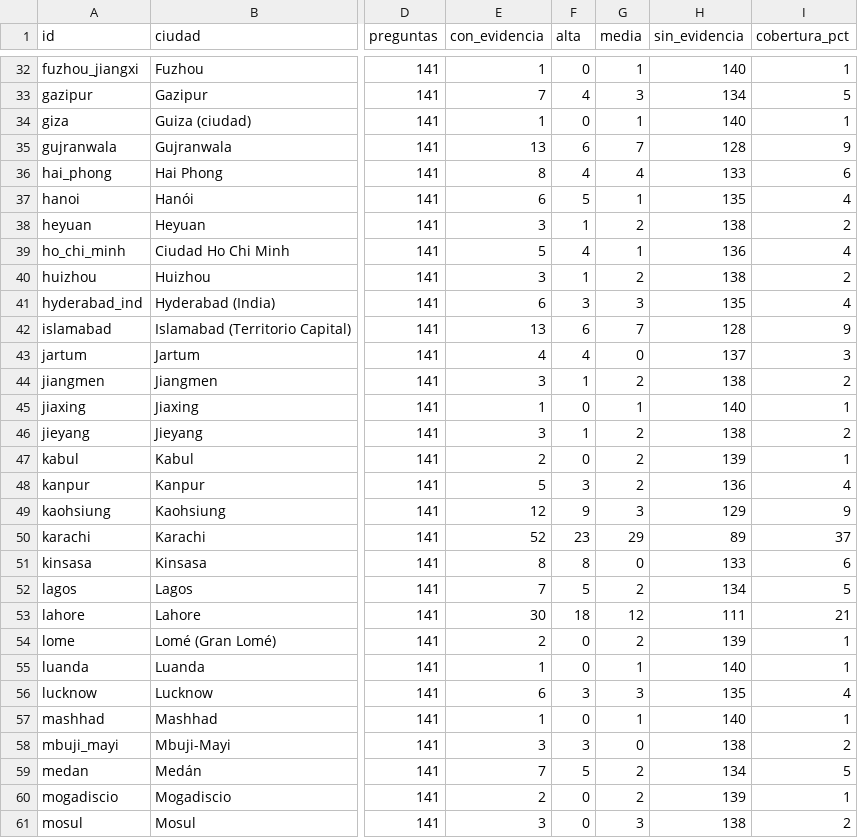
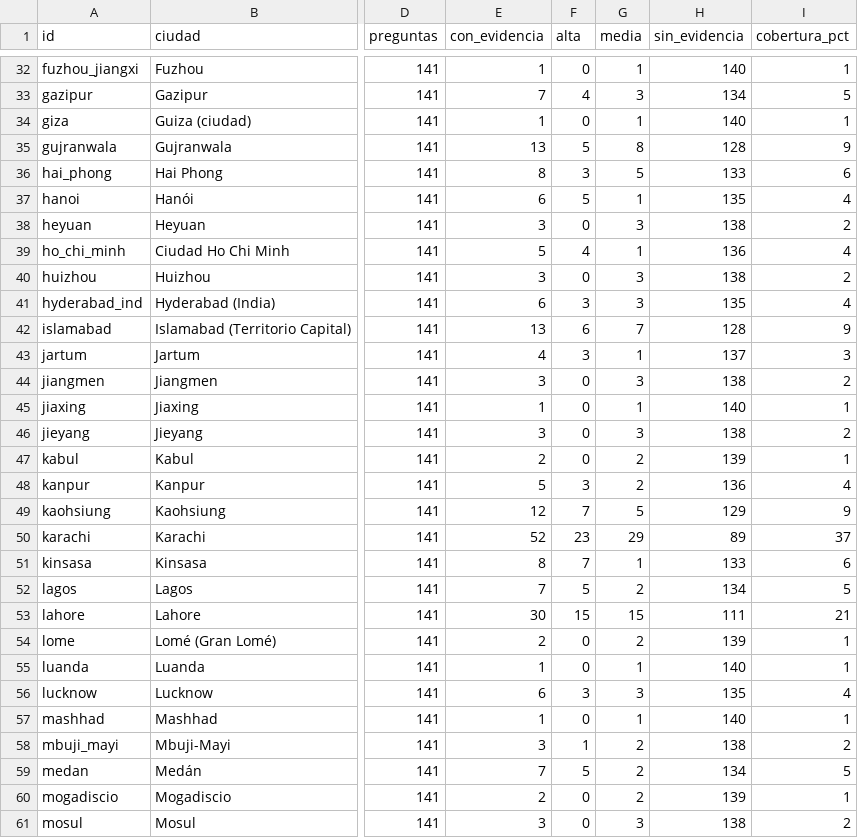
Before and after one commit to MarcosSantiago1/Word-Data, a CSV file: consultas/scorecard_undrr/alta_confianza/datos/resumen_ciudades.csv, drawn as a sheet; only a part is shown, gaps mark what is left out; the diff covers the shown part only; the diff names each change by its address in the sheet, - before the commit and + after, or states it on an @@ line.

```diff
--- a/consultas/scorecard_undrr/alta_confianza/datos/resumen_ciudades.csv
+++ b/consultas/scorecard_undrr/alta_confianza/datos/resumen_ciudades.csv
-F35 (alta): 6
+F35 (alta): 5
-G35 (media): 7
+G35 (media): 8
-F36 (alta): 4
+F36 (alta): 3
-G36 (media): 4
+G36 (media): 5
-F38 (alta): 1
+F38 (alta): 0
-G38 (media): 2
+G38 (media): 3
-F40 (alta): 1
+F40 (alta): 0
-G40 (media): 2
+G40 (media): 3
-F43 (alta): 4
+F43 (alta): 3
-G43 (media): 0
+G43 (media): 1
-F44 (alta): 1
+F44 (alta): 0
-G44 (media): 2
+G44 (media): 3
-F46 (alta): 1
+F46 (alta): 0
-G46 (media): 2
+G46 (media): 3
-F49 (alta): 9
+F49 (alta): 7
-G49 (media): 3
+G49 (media): 5
-F51 (alta): 8
+F51 (alta): 7
-G51 (media): 0
+G51 (media): 1
-F53 (alta): 18
+F53 (alta): 15
-G53 (media): 12
+G53 (media): 15
-F58 (alta): 3
+F58 (alta): 1
-G58 (media): 0
+G58 (media): 2
```
Also changed, not shown: 40 edited cells elsewhere in this file, 29 other files.
